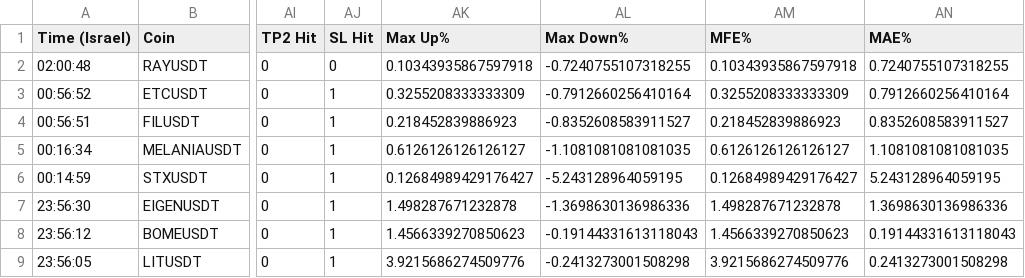
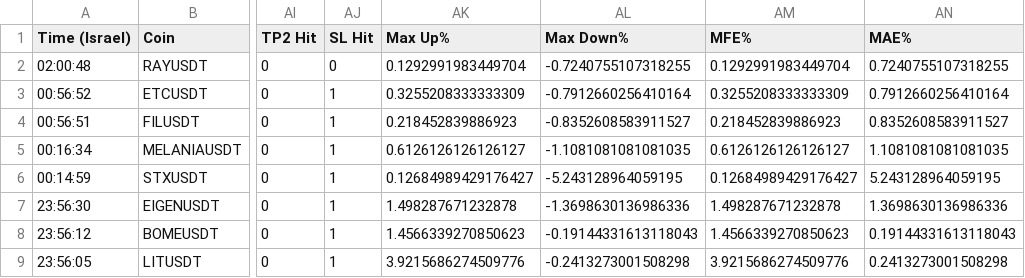
Before and after one commit to rank1984/crypto-bot, a CSV file: shadow_results.csv, drawn as a sheet; only a part is shown, gaps mark what is left out; the diff names each change by its address in the sheet, - before the commit and + after, or states it on an @@ line.

```diff
--- a/shadow_results.csv
+++ b/shadow_results.csv
-AK2 (Max Up%): 0.10343935867597918
+AK2 (Max Up%): 0.1292991983449704
-AM2 (MFE%): 0.10343935867597918
+AM2 (MFE%): 0.1292991983449704
```
Also changed, not shown: 1 other file.
